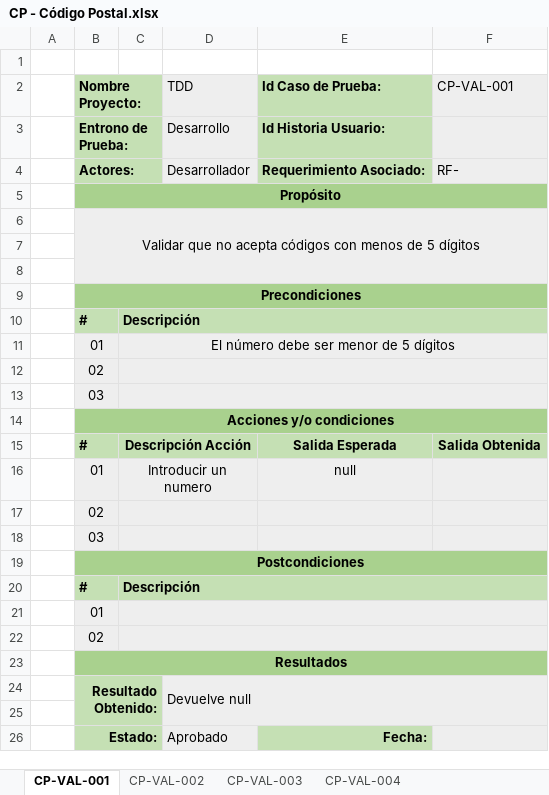
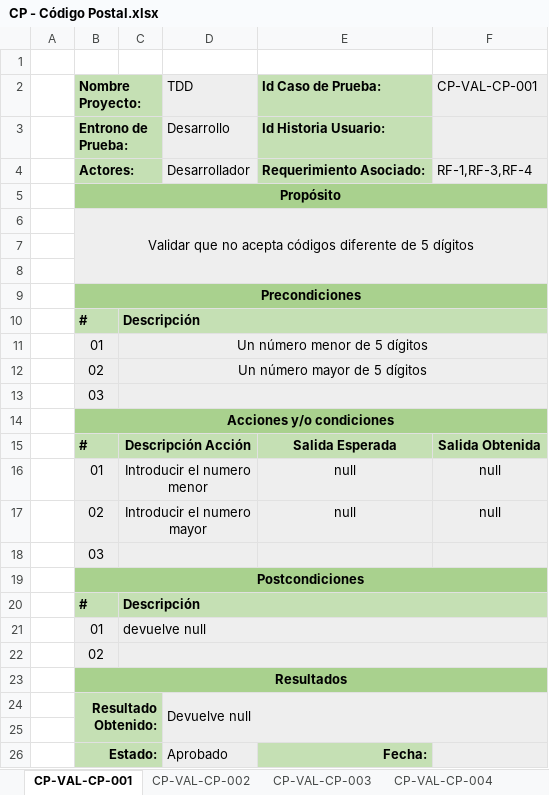
Before and after one commit to Adripy/TDD-ACB-JGA, an Excel workbook: docs/CasosPrueba - Validación/CP - Código Postal.xlsx, sheet CP-VAL-CP-001, drawn as a sheet; values as stored, in another font and other column widths than the file's, no borders; conditional formats not drawn; removed rows and columns are numbered as before the commit, all else as after; the diff names each change by its address in the sheet, - before the commit and + after, or states it on an @@ line.

```diff
--- a/docs/CasosPrueba - Validación/CP - Código Postal.xlsx (sheet CP-VAL-CP-001)
+++ b/docs/CasosPrueba - Validación/CP - Código Postal.xlsx (sheet CP-VAL-CP-001)
-sheet tab: CP-VAL-001
+sheet tab: CP-VAL-CP-001
-sheet tab: CP-VAL-003
+sheet tab: CP-VAL-CP-002
-sheet tab: CP-VAL-004
+sheet tab: CP-VAL-CP-003
-sheet tab: CP-VAL-002
+sheet tab: CP-VAL-CP-004
-F2: CP-VAL-001
+F2: CP-VAL-CP-001
-F4 (CP-VAL-CP-001): RF-
+F4 (CP-VAL-CP-001): RF-1,RF-3,RF-4
-B6 (Nombre Proyecto:): …acepta códigos con menos de 5…
+B6 (Nombre Proyecto:): …acepta códigos diferente de 5…
-C11: El número debe ser menor de 5 dígitos
+C11: Un número menor de 5 dígitos
-C12: (empty)
+C12: Un número mayor de 5 dígitos
-C16: Introducir un numero
+C16: Introducir el numero menor
-F16 (CP-VAL-CP-001): (empty)
+F16 (CP-VAL-CP-001): null
-row 17:  | 02
+row 17:  | 02 | Introducir el numero mayor |  | null | null
-C21: (empty)
+C21: devuelve null
```
Also changed, not shown: sheet CP-VAL-CP-003, sheet CP-VAL-CP-002, 5 other files.
